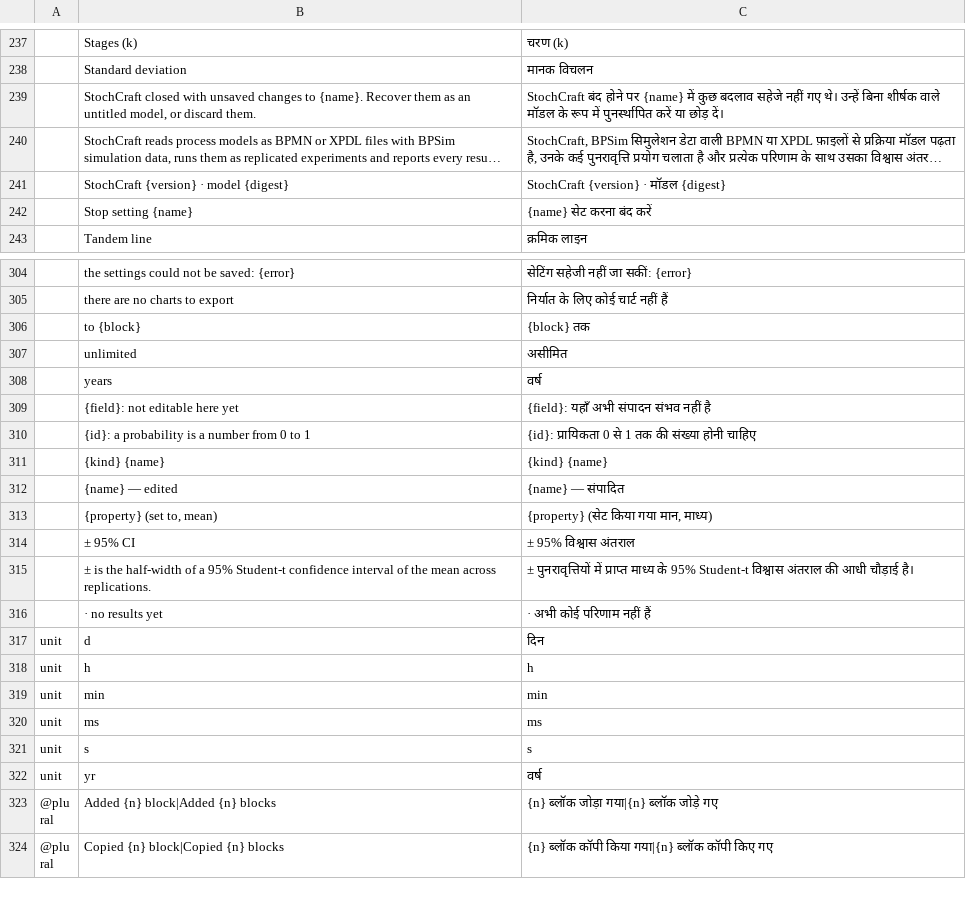
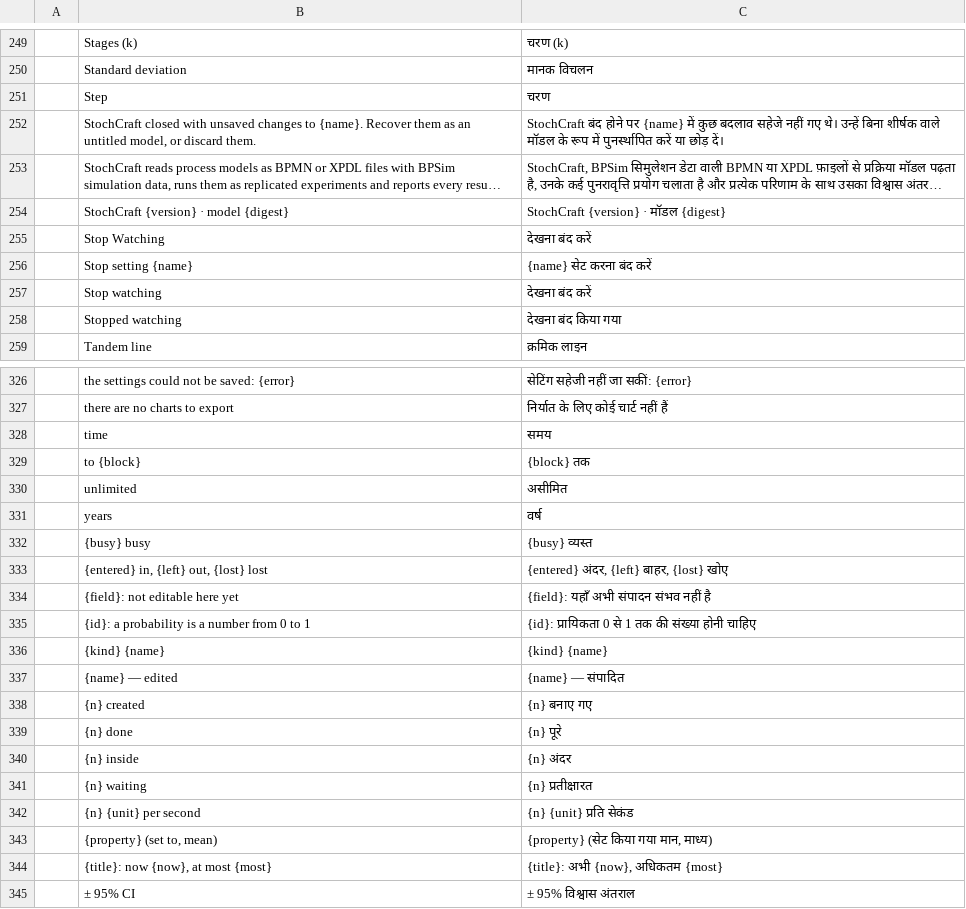
Before and after one commit to helenkwok/StochCraft, a TSV file: i18n/hi.tsv, drawn as a sheet; only a part is shown, gaps mark what is left out; the shorter side is filled out with more unchanged rows; long unchanged cells end in …; the diff covers the shown part only.

```diff
--- a/i18n/hi.tsv
+++ b/i18n/hi.tsv
@@ -238,2 +250,3 @@
 	Standard deviation	मानक विचलन
+	Step	चरण
 	StochCraft closed with unsaved changes to {name}. Recover them as an untitled model, or discard them.	StochCraft बंद होने पर {name} में कुछ बदलाव सहेजे नहीं गए थे। उन्हें बिना शीर्षक वाले मॉडल के रूप में पुनर्स्थापित करें या छोड़ दें।
@@ -241,3 +254,6 @@
 	StochCraft {version} · model {digest}	StochCraft {version} · मॉडल {digest}
+	Stop Watching	देखना बंद करें
 	Stop setting {name}	{name} सेट करना बंद करें
+	Stop watching	देखना बंद करें
+	Stopped watching	देखना बंद किया गया
 	Tandem line	क्रमिक लाइन
@@ -305,2 +327,3 @@
 	there are no charts to export	निर्यात के लिए कोई चार्ट नहीं हैं
+	time	समय
 	to {block}	{block} तक
@@ -308,2 +331,4 @@
 	years	वर्ष
+	{busy} busy	{busy} व्यस्त
+	{entered} in, {left} out, {lost} lost	{entered} अंदर, {left} बाहर, {lost} खोए
 	{field}: not editable here yet	{field}: यहाँ अभी संपादन संभव नहीं है
@@ -312,3 +337,9 @@
 	{name} — edited	{name} — संपादित
+	{n} created	{n} बनाए गए
+	{n} done	{n} पूरे
+	{n} inside	{n} अंदर
+	{n} waiting	{n} प्रतीक्षारत
+	{n} {unit} per second	{n} {unit} प्रति सेकंड
 	{property} (set to, mean)	{property} (सेट किया गया मान, माध्य)
+	{title}: now {now}, at most {most}	{title}: अभी {now}, अधिकतम {most}
 	± 95% CI	± 95% विश्वास अंतराल
```
Also changed, not shown: 18 added rows elsewhere in this file, i18n/bg.tsv, i18n/el.tsv, 55 other files.
